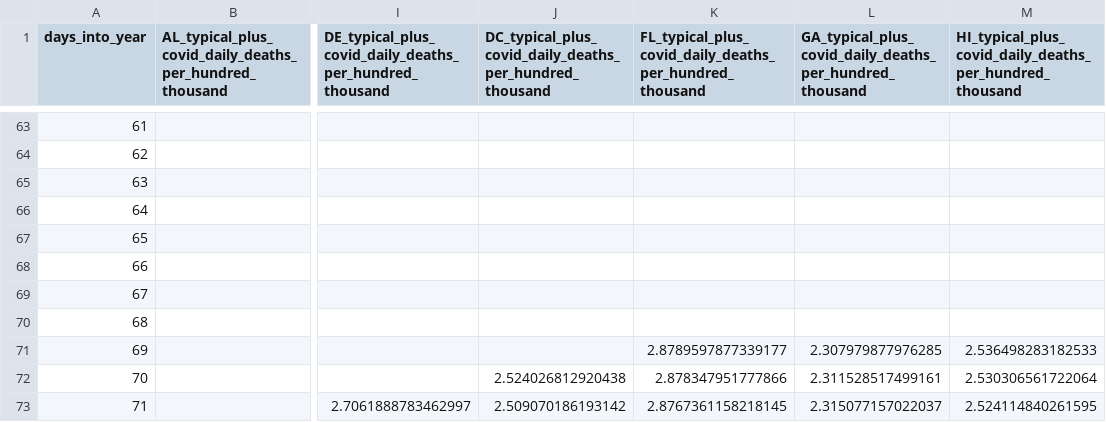
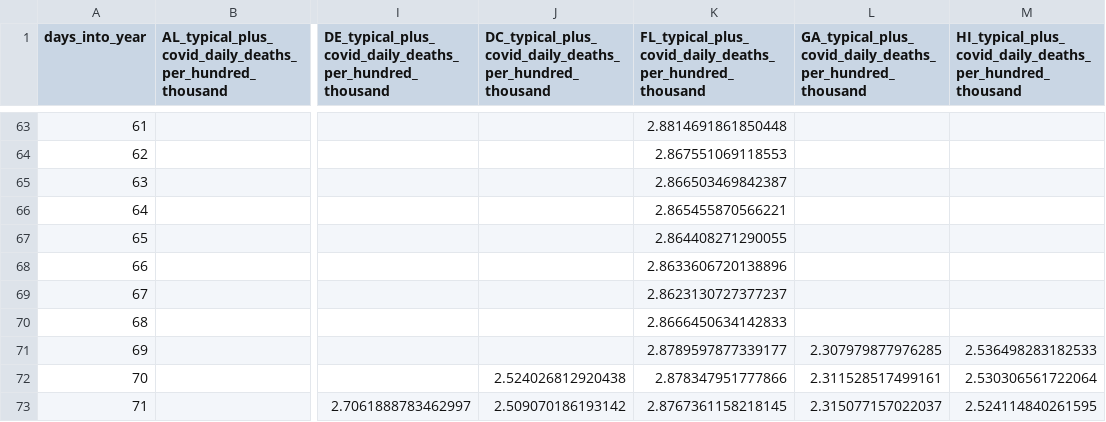
Before and after one commit to astroadams/covid, a CSV file: us_typical_deaths.csv, drawn as a sheet; only a part is shown, gaps mark what is left out; the diff covers the shown part only; the diff names each change by its address in the sheet, - before the commit and + after, or states it on an @@ line.

```diff
--- a/us_typical_deaths.csv
+++ b/us_typical_deaths.csv
-K63: (empty)
+K63: 2.8814691861850448
-K64: (empty)
+K64: 2.867551069118553
-K65: (empty)
+K65: 2.866503469842387
-K66: (empty)
+K66: 2.865455870566221
-K67: (empty)
+K67: 2.864408271290055
-K68: (empty)
+K68: 2.8633606720138896
-K69: (empty)
+K69: 2.8623130727377237
-K70: (empty)
+K70: 2.8666450634142833
```
Also changed, not shown: 1 added row, 1 removed row and 27 edited cells elsewhere in this file, 1 other file.
